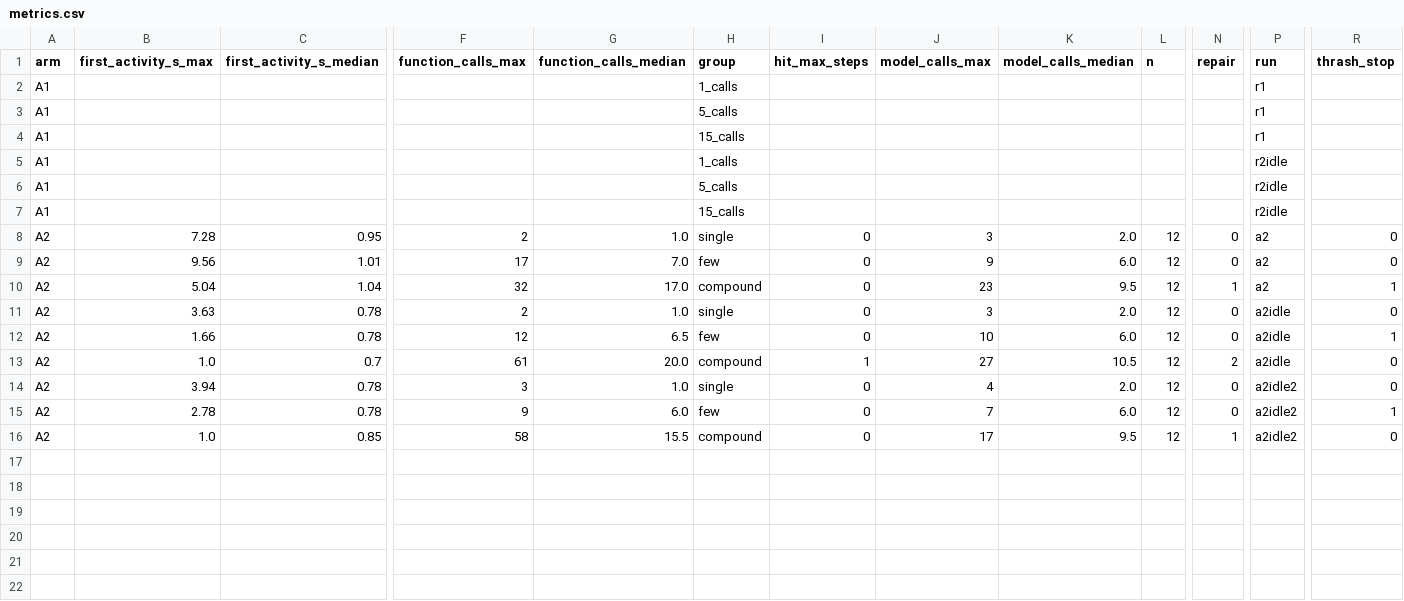
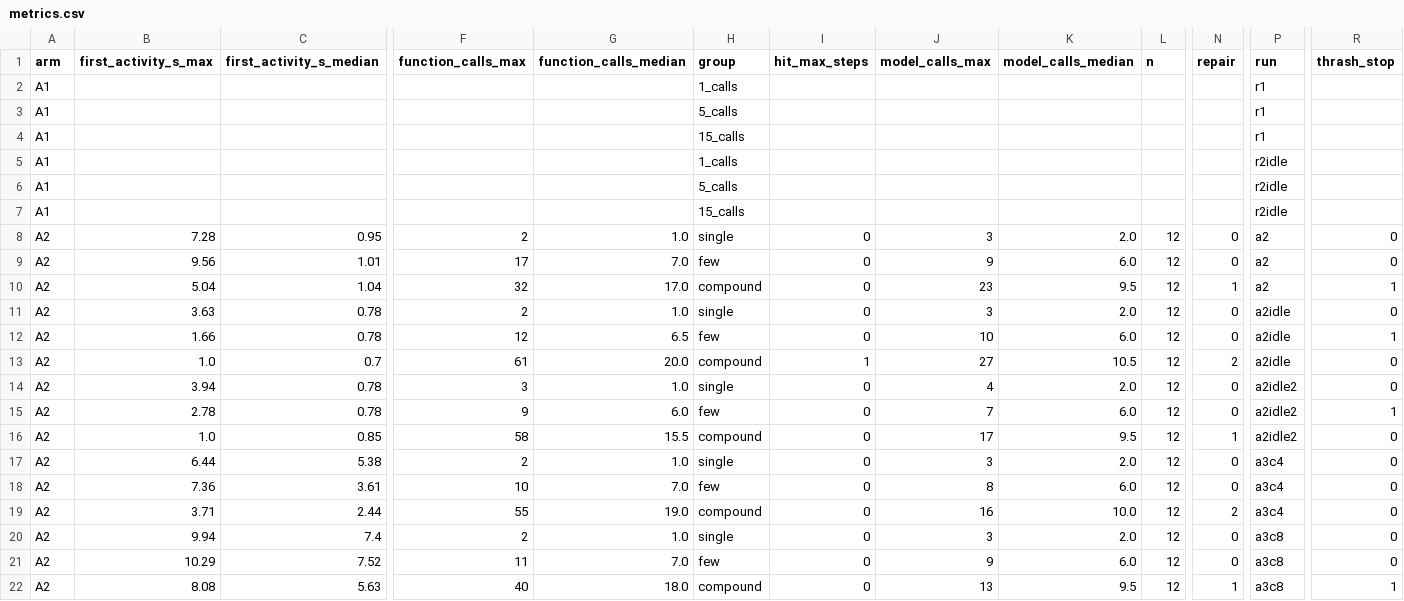
Before and after one commit to brendondgr/Mycelium, a CSV file: docs/research/experiments/EXP-2026-11-010-agent-loop-cost/data/metrics.csv, drawn as a sheet; only a part is shown, gaps mark what is left out; rows hold the shown columns only; the diff names each change by its address in the sheet, - before the commit and + after, or states it on an @@ line.

```diff
--- a/docs/research/experiments/EXP-2026-11-010-agent-loop-cost/data/metrics.csv
+++ b/docs/research/experiments/EXP-2026-11-010-agent-loop-cost/data/metrics.csv
+row 17: A2 | 6.44 | 5.38 | 2 | 1.0 | single | 0 | 3 | 2.0 | 12 | 0 | a3c4 | 0
+row 18: A2 | 7.36 | 3.61 | 10 | 7.0 | few | 0 | 8 | 6.0 | 12 | 0 | a3c4 | 0
+row 19: A2 | 3.71 | 2.44 | 55 | 19.0 | compound | 0 | 16 | 10.0 | 12 | 2 | a3c4 | 0
+row 20: A2 | 9.94 | 7.4 | 2 | 1.0 | single | 0 | 3 | 2.0 | 12 | 0 | a3c8 | 0
+row 21: A2 | 10.29 | 7.52 | 11 | 7.0 | few | 0 | 9 | 6.0 | 12 | 0 | a3c8 | 0
+row 22: A2 | 8.08 | 5.63 | 40 | 18.0 | compound | 0 | 13 | 9.5 | 12 | 1 | a3c8 | 1
```
Also changed, not shown: 8 other files.
